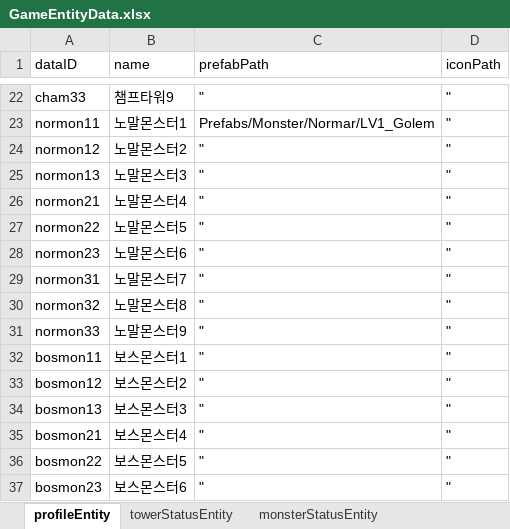
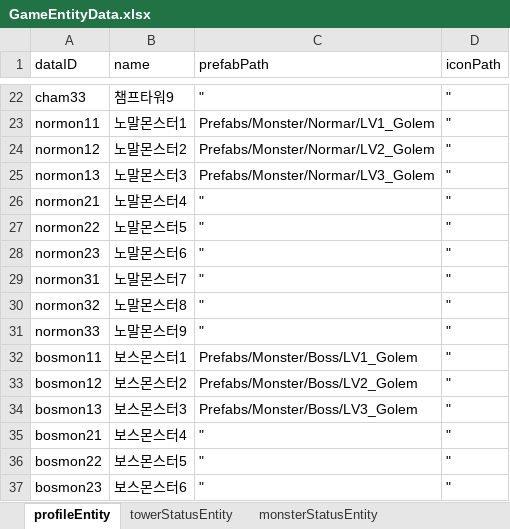
Before and after one commit to LSHHHHHHz/TowerDefence, an Excel workbook: Assets/Scripts/Data/ExcelData/GameEntityData.xlsx, sheet profileEntity, drawn as a sheet; only a part is shown, gaps mark what is left out; values as stored, in another font and other column widths than the file's, no borders; the diff names each change by its address in the sheet, - before the commit and + after, or states it on an @@ line.

```diff
--- a/Assets/Scripts/Data/ExcelData/GameEntityData.xlsx (sheet profileEntity)
+++ b/Assets/Scripts/Data/ExcelData/GameEntityData.xlsx (sheet profileEntity)
-C24 (prefabPath): "
+C24 (prefabPath): Prefabs/Monster/Normar/LV2_Golem
-C25 (prefabPath): "
+C25 (prefabPath): Prefabs/Monster/Normar/LV3_Golem
-C32 (prefabPath): "
+C32 (prefabPath): Prefabs/Monster/Boss/LV1_Golem
-C33 (prefabPath): "
+C33 (prefabPath): Prefabs/Monster/Boss/LV2_Golem
-C34 (prefabPath): "
+C34 (prefabPath): Prefabs/Monster/Boss/LV3_Golem
```
Also changed, not shown: 19 other files.
